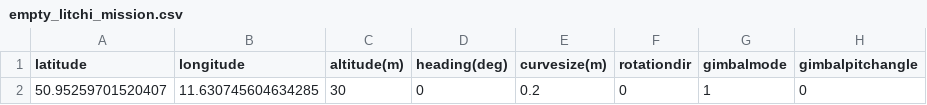
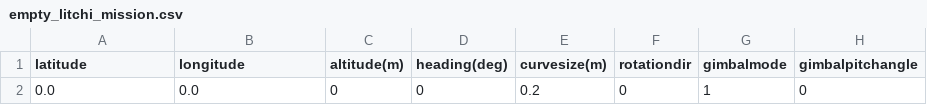
Before and after one commit to marlinmm/GeoJSON2CSV_GNSS_Points, a CSV file: Litchi_mission_creator/empty_litchi_mission.csv, drawn as a sheet; only a part is shown; the diff names each change by its address in the sheet, - before the commit and + after, or states it on an @@ line.

Commit message:
cleaned default file

```diff
--- a/Litchi_mission_creator/empty_litchi_mission.csv
+++ b/Litchi_mission_creator/empty_litchi_mission.csv
-A2 (latitude): 50.95259701520407
+A2 (latitude): 0.0
-B2 (longitude): 11.630745604634285
+B2 (longitude): 0.0
-C2 (altitude(m)): 30
+C2 (altitude(m)): 0
```
